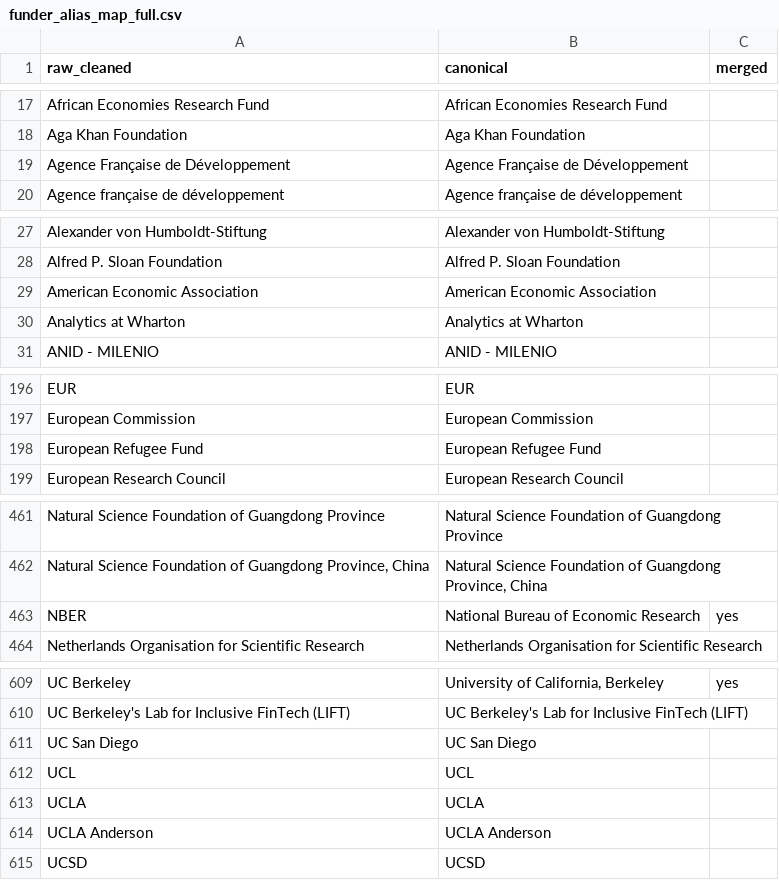
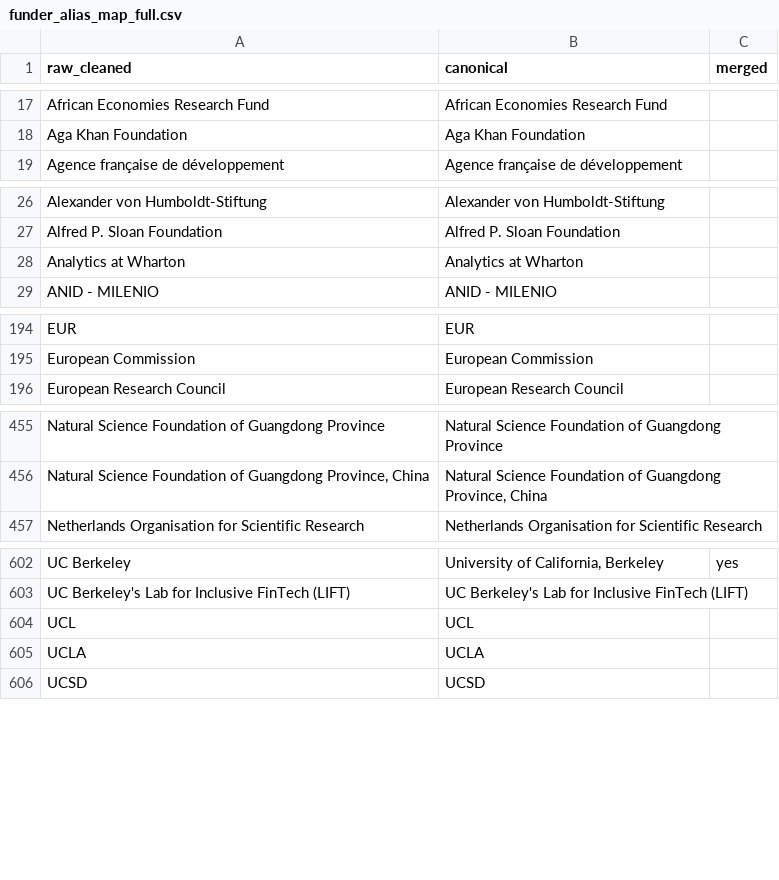
Before and after one commit to leightjessica/dev-econ-rct-review, a CSV file: data/funder_alias_map_full.csv, drawn as a sheet; only a part is shown, gaps mark what is left out; the diff covers the shown part only; the diff names each change by its address in the sheet, - before the commit and + after, or states it on an @@ line.

```diff
--- a/data/funder_alias_map_full.csv
+++ b/data/funder_alias_map_full.csv
-row 19: Agence Française de Développement | Agence Française de Développement
-row 29: American Economic Association | American Economic Association
-row 198: European Refugee Fund | European Refugee Fund
-row 463: NBER | National Bureau of Economic Research | yes
-row 611: UC San Diego | UC San Diego
-row 614: UCLA Anderson | UCLA Anderson
```
Also changed, not shown: 4 removed rows elsewhere in this file, data/funder_alias_map.csv, data/funders_6a.csv, 48 other files.
